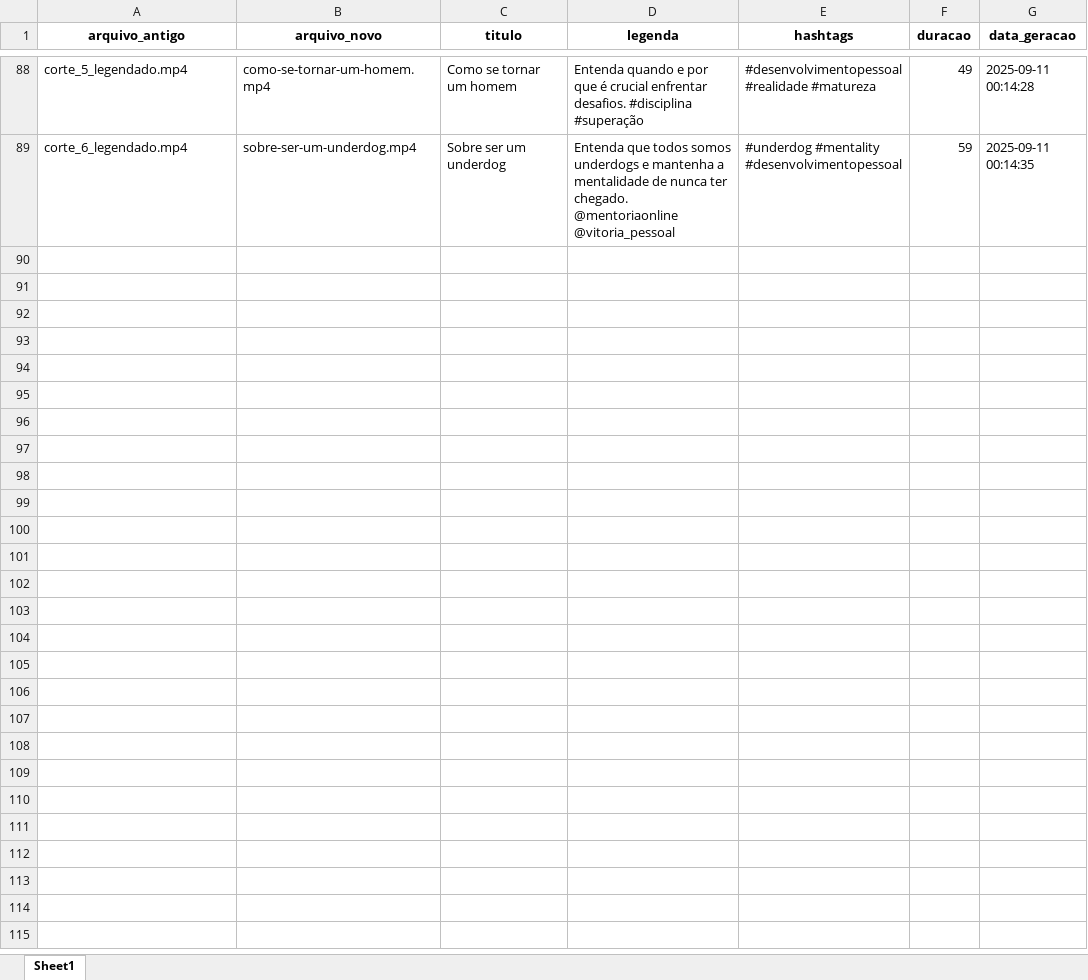
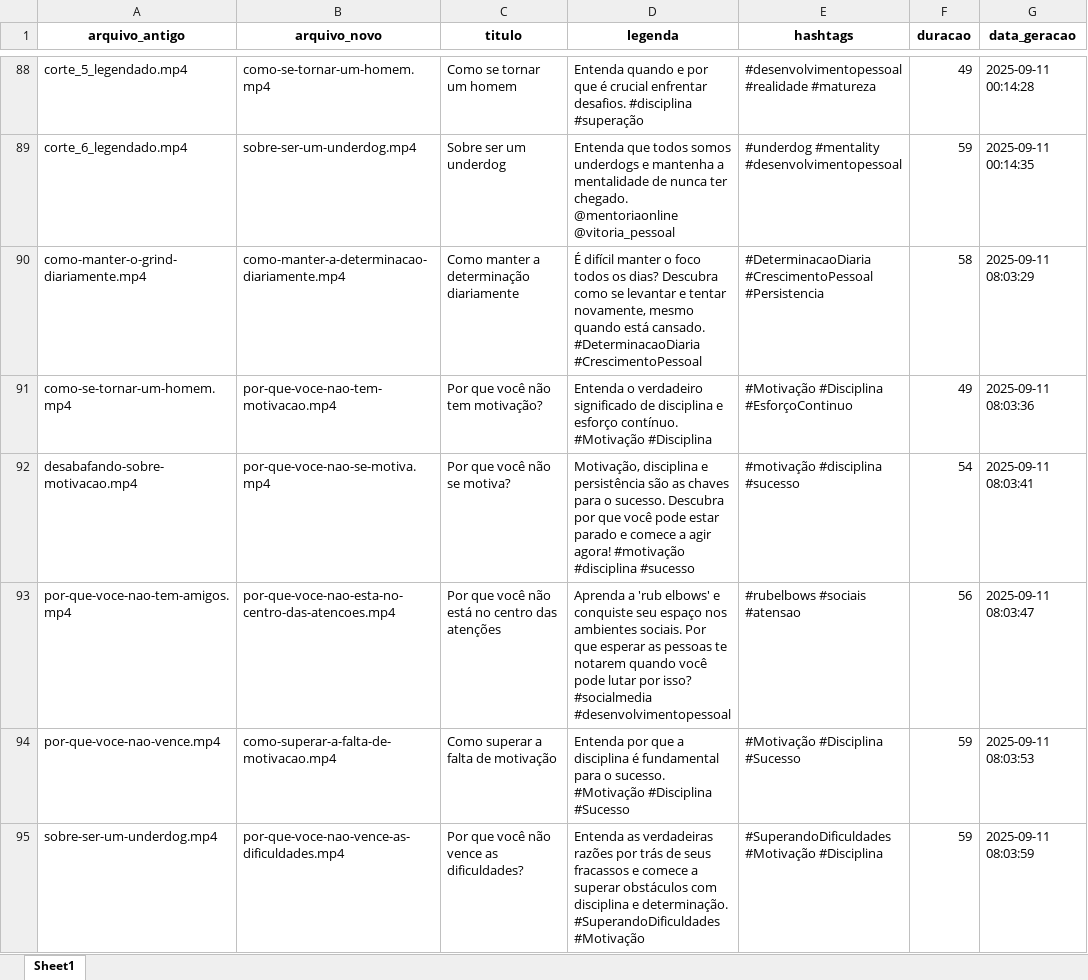
Before and after one commit to Paulolinks/video-cutter-v7, an Excel workbook: metadados/videos.xlsx, sheet Sheet1, drawn as a sheet; only a part is shown, gaps mark what is left out; values as stored, in another font and other column widths than the file's, no borders; the diff names each change by its address in the sheet, - before the commit and + after, or states it on an @@ line.

Commit message:
Atualização dos arquivos de metadados

```diff
--- a/metadados/videos.xlsx (sheet Sheet1)
+++ b/metadados/videos.xlsx (sheet Sheet1)
+row 90: como-manter-o-grind-diariamente.mp4 | como-manter-a-determinacao-diariamente.mp4 | Como manter a determinação diariamente | É difícil manter o foco todos os dias? Descubra como se levantar e tentar novamente, mesmo quando está cansado. #DeterminacaoDiaria #CrescimentoPessoal | #DeterminacaoDiaria #CrescimentoPessoal #Persistencia | 58 | 2025-09-11 08:03:29
+row 91: como-se-tornar-um-homem.mp4 | por-que-voce-nao-tem-motivacao.mp4 | Por que você não tem motivação? | Entenda o verdadeiro significado de disciplina e esforço contínuo. #Motivação #Disciplina | #Motivação #Disciplina #EsforçoContinuo | 49 | 2025-09-11 08:03:36
+row 92: desabafando-sobre-motivacao.mp4 | por-que-voce-nao-se-motiva.mp4 | Por que você não se motiva? | Motivação, disciplina e persistência são as chaves para o sucesso. Descubra por que você pode estar parado e comece a agir agora! #motivação #disciplina #sucesso | #motivação #disciplina #sucesso | 54 | 2025-09-11 08:03:41
+row 93: por-que-voce-nao-tem-amigos.mp4 | por-que-voce-nao-esta-no-centro-das-atencoes.mp4 | Por que você não está no centro das atenções | Aprenda a 'rub elbows' e conquiste seu espaço nos ambientes sociais. Por que esperar as pessoas te notarem quando você pode lutar por isso? #socialmedia #desenvolvimentopessoal | #rubelbows #sociais #atensao | 56 | 2025-09-11 08:03:47
+row 94: por-que-voce-nao-vence.mp4 | como-superar-a-falta-de-motivacao.mp4 | Como superar a falta de motivação | Entenda por que a disciplina é fundamental para o sucesso. #Motivação #Disciplina #Sucesso | #Motivação #Disciplina #Sucesso | 59 | 2025-09-11 08:03:53
+row 95: sobre-ser-um-underdog.mp4 | por-que-voce-nao-vence-as-dificuldades.mp4 | Por que você não vence as dificuldades? | Entenda as verdadeiras razões por trás de seus fracassos e comece a superar obstáculos com disciplina e determinação. #SuperandoDificuldades #Motivação | #SuperandoDificuldades #Motivação #Disciplina | 59 | 2025-09-11 08:03:59
```
Also changed, not shown: 1 other file.
